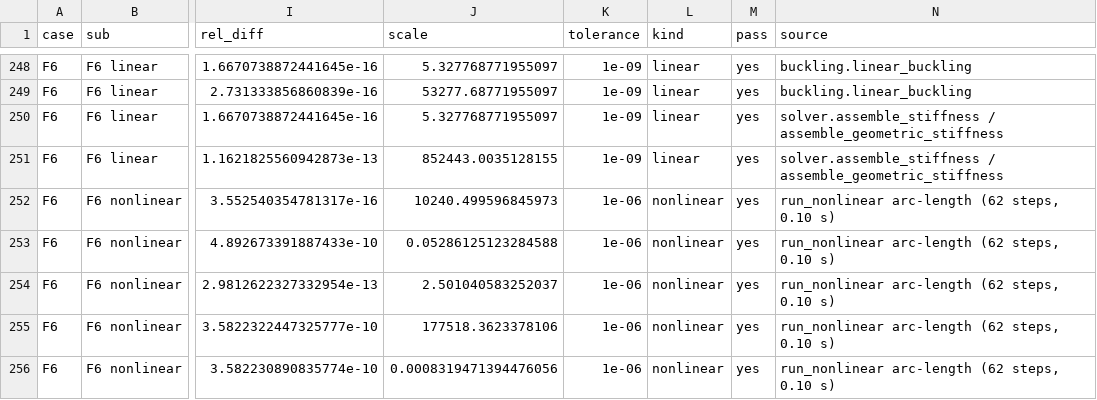
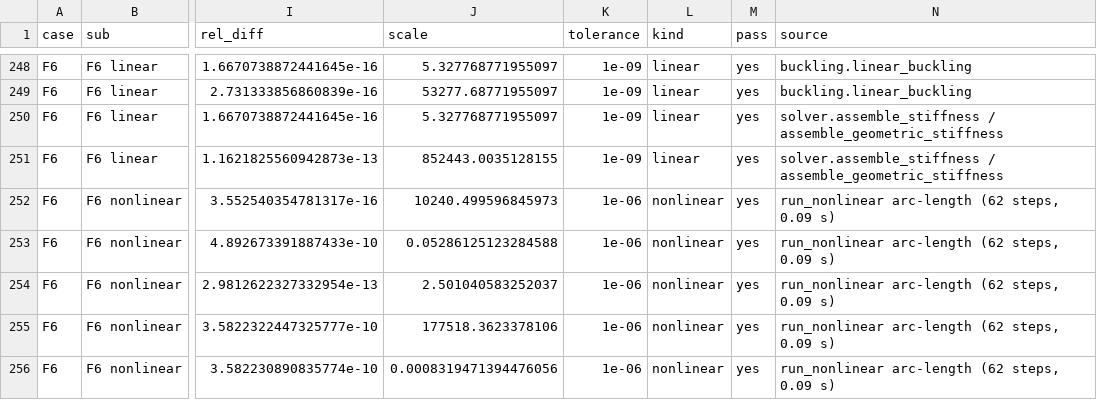
Before and after one commit to covdetbaba/GeoDomeLab, a CSV file: validation/output/comparison_ext.csv, drawn as a sheet; only a part is shown, gaps mark what is left out; the diff covers the shown part only; the diff names each change by its address in the sheet, - before the commit and + after, or states it on an @@ line.

```diff
--- a/validation/output/comparison_ext.csv
+++ b/validation/output/comparison_ext.csv
-N252:N256 (source): run_nonlinear arc-length (62 steps, 0.10 s)
+N252:N256 (source): run_nonlinear arc-length (62 steps, 0.09 s)
```
Also changed, not shown: 7 edited cells elsewhere in this file, 26 other files.
